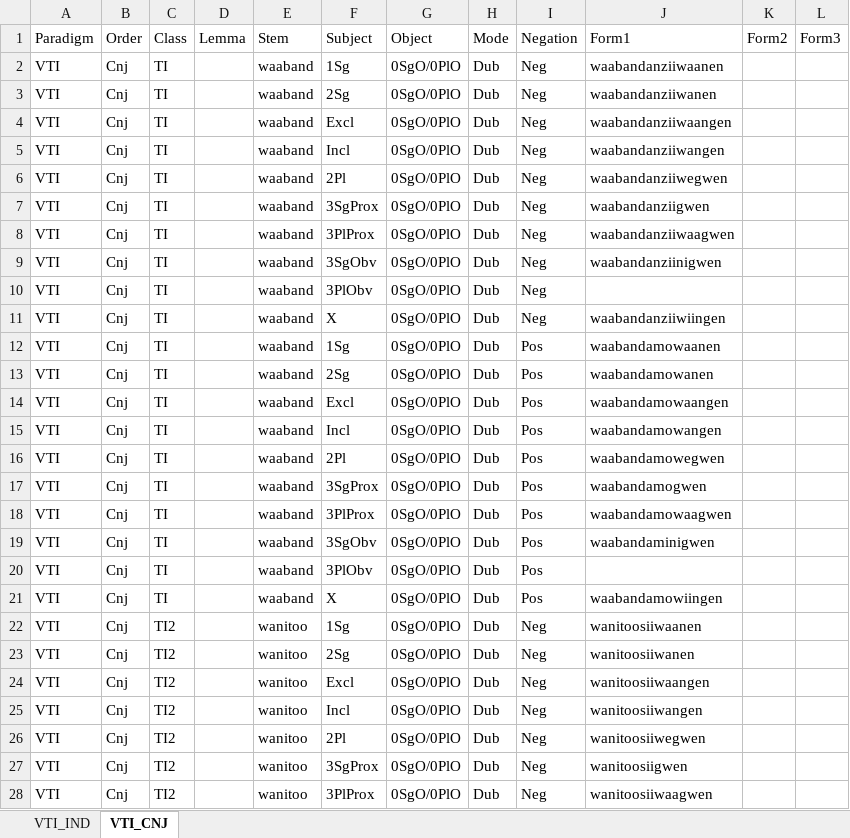
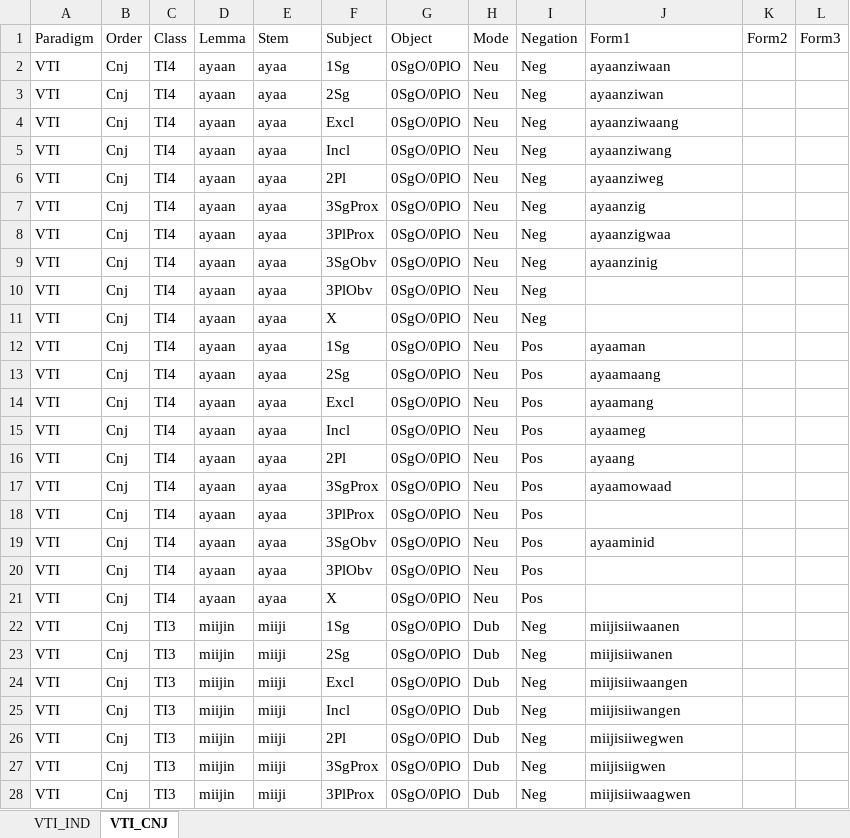
Before and after one commit to giellalt/lang-ciw, an Excel workbook: inc/flattened/createYaml/VTI.xlsx, sheet VTI_CNJ, drawn as a sheet; only a part is shown; values as stored, in another font and other column widths than the file's, no borders; the diff covers the shown part only; the diff names each change by its address in the sheet, - before the commit and + after, or states it on an @@ line.

```diff
--- a/inc/flattened/createYaml/VTI.xlsx (sheet VTI_CNJ)
+++ b/inc/flattened/createYaml/VTI.xlsx (sheet VTI_CNJ)
-C2:C21 (Class): TI
+C2:C21 (Class): TI4
-D2:D21 (Lemma): (empty)
+D2:D21 (Lemma): ayaan
-E2:E21 (Stem): waaband
+E2:E21 (Stem): ayaa
-H2:H21 (Mode): Dub
+H2:H21 (Mode): Neu
-J2 (Form1): waabandanziiwaanen
+J2 (Form1): ayaanziwaan
-J3 (Form1): waabandanziiwanen
+J3 (Form1): ayaanziwan
-J4 (Form1): waabandanziiwaangen
+J4 (Form1): ayaanziwaang
-J5 (Form1): waabandanziiwangen
+J5 (Form1): ayaanziwang
-J6 (Form1): waabandanziiwegwen
+J6 (Form1): ayaanziweg
-J7 (Form1): waabandanziigwen
+J7 (Form1): ayaanzig
-J8 (Form1): waabandanziiwaagwen
+J8 (Form1): ayaanzigwaa
-J9 (Form1): waabandanziinigwen
+J9 (Form1): ayaanzinig
-J11 (Form1): waabandanziiwiingen
+J11 (Form1): (empty)
-J12 (Form1): waabandamowaanen
+J12 (Form1): ayaaman
-J13 (Form1): waabandamowanen
+J13 (Form1): ayaamaang
-J14 (Form1): waabandamowaangen
+J14 (Form1): ayaamang
-J15 (Form1): waabandamowangen
+J15 (Form1): ayaameg
-J16 (Form1): waabandamowegwen
+J16 (Form1): ayaang
-J17 (Form1): waabandamogwen
+J17 (Form1): ayaamowaad
-J18 (Form1): waabandamowaagwen
+J18 (Form1): (empty)
-J19 (Form1): waabandaminigwen
+J19 (Form1): ayaaminid
-J21 (Form1): waabandamowiingen
+J21 (Form1): (empty)
-C22:C28 (Class): TI2
+C22:C28 (Class): TI3
-D22:D28 (Lemma): (empty)
+D22:D28 (Lemma): miijin
-E22:E28 (Stem): wanitoo
+E22:E28 (Stem): miiji
-J22 (Form1): wanitoosiiwaanen
+J22 (Form1): miijisiiwaanen
-J23 (Form1): wanitoosiiwanen
+J23 (Form1): miijisiiwanen
-J24 (Form1): wanitoosiiwaangen
+J24 (Form1): miijisiiwaangen
-J25 (Form1): wanitoosiiwangen
+J25 (Form1): miijisiiwangen
-J26 (Form1): wanitoosiiwegwen
+J26 (Form1): miijisiiwegwen
-J27 (Form1): wanitoosiigwen
+J27 (Form1): miijisiigwen
-J28 (Form1): wanitoosiiwaagwen
+J28 (Form1): miijisiiwaagwen
```
Also changed, not shown: 987 edited cells elsewhere in this sheet, sheet VTI_IND, 11 other files.
